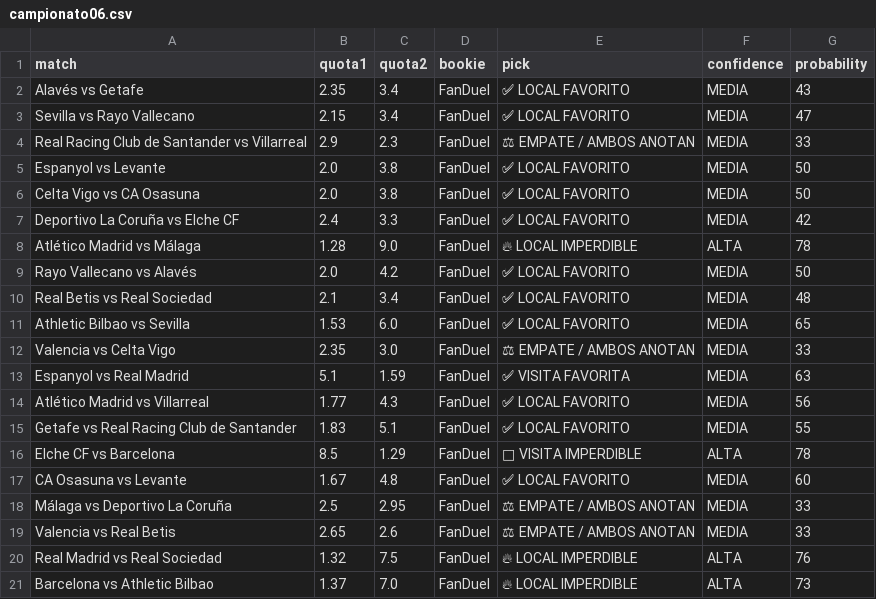
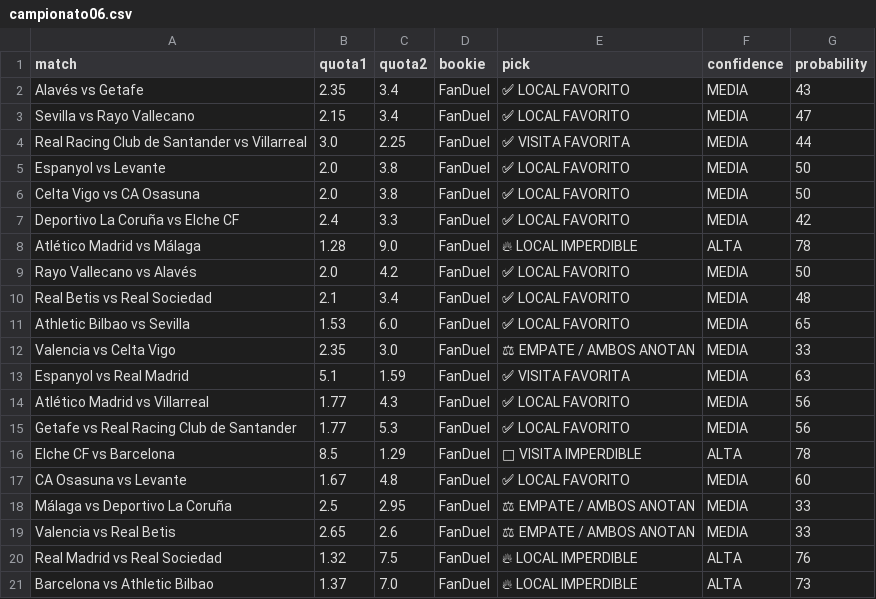
Before and after one commit to bernardinojosse/ia-deportiva-pro, a CSV file: campionati/campionato06.csv, drawn as a sheet; the diff names each change by its address in the sheet, - before the commit and + after, or states it on an @@ line.

Commit message:
Update cuotas Sat Aug  8 12:21:05 UTC 2026

```diff
--- a/campionati/campionato06.csv
+++ b/campionati/campionato06.csv
-B4 (quota1): 2.9
+B4 (quota1): 3.0
-C4 (quota2): 2.3
+C4 (quota2): 2.25
-E4 (pick): ⚖ EMPATE / AMBOS ANOTAN
+E4 (pick): ✅ VISITA FAVORITA
-G4 (probability): 33
+G4 (probability): 44
-B15 (quota1): 1.83
+B15 (quota1): 1.77
-C15 (quota2): 5.1
+C15 (quota2): 5.3
-G15 (probability): 55
+G15 (probability): 56
```
